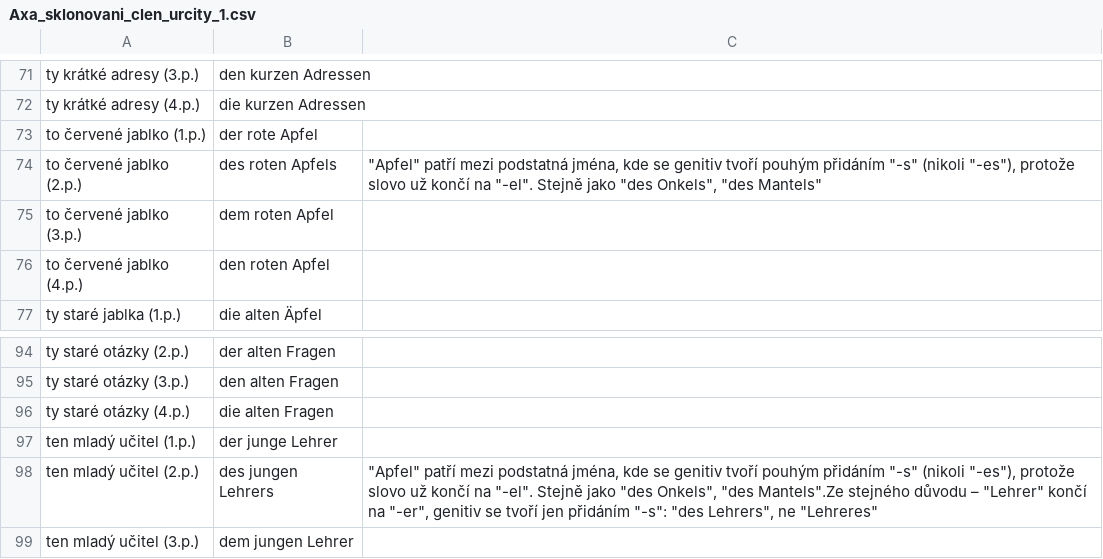
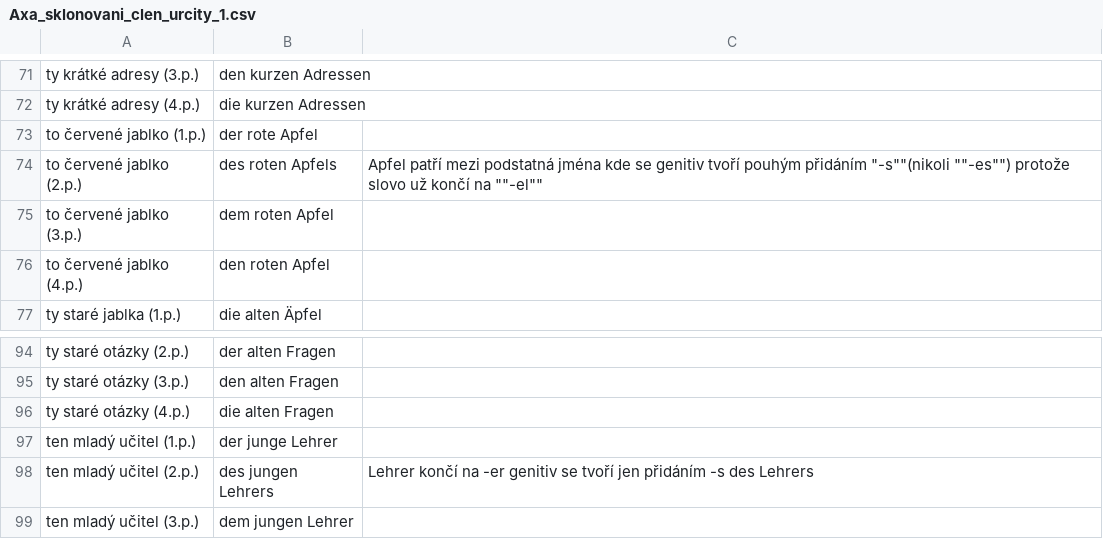
Before and after one commit to vashikIII/learning-app, a CSV file: data/Axa_sklonovani_clen_urcity/Axa_sklonovani_clen_urcity_1.csv, drawn as a sheet; only a part is shown, gaps mark what is left out.

```diff
--- a/data/Axa_sklonovani_clen_urcity/Axa_sklonovani_clen_urcity_1.csv
+++ b/data/Axa_sklonovani_clen_urcity/Axa_sklonovani_clen_urcity_1.csv
@@ -73,3 +73,3 @@ ty krátké adresy (4.p.),die kurzen Adressen,
 to červené jablko (1.p.),der rote Apfel,
-to červené jablko (2.p.),des roten Apfels,"""Apfel"" patří mezi podstatná jména, kde se genitiv tvoří pouhým přidáním ""-s"" (nikoli ""-es""), protože slovo už končí na ""-el"". Stejně jako ""des Onkels"", ""des Mantels"""
+to červené jablko (2.p.),des roten Apfels, Apfel patří mezi podstatná jména kde se genitiv tvoří pouhým přidáním "-s""(nikoli ""-es"") protože slovo už končí na ""-el""
 to červené jablko (3.p.),dem roten Apfel,
@@ -97,4 +97,3 @@ ty staré otázky (4.p.),die alten Fragen,
 ten mladý učitel (1.p.),der junge Lehrer,
-ten mladý učitel (2.p.),des jungen Lehrers,"""Apfel"" patří mezi podstatná jména, kde se genitiv tvoří pouhým přidáním ""-s"" (nikoli ""-es""), protože slovo už končí na ""-el"". Stejně jako ""des Onkels"", ""des Mantels"".Ze stejného důvodu – ""Lehrer"" končí na ""-er"", genitiv se tvoří jen přidáním ""-s"": ""des Lehrers"", ne ""Lehreres""
-"
+ten mladý učitel (2.p.),des jungen Lehrers, "Lehrer končí na -er genitiv se tvoří jen přidáním -s des Lehrers "
 ten mladý učitel (3.p.),dem jungen Lehrer,
```
Also changed, not shown: 1 other file.
